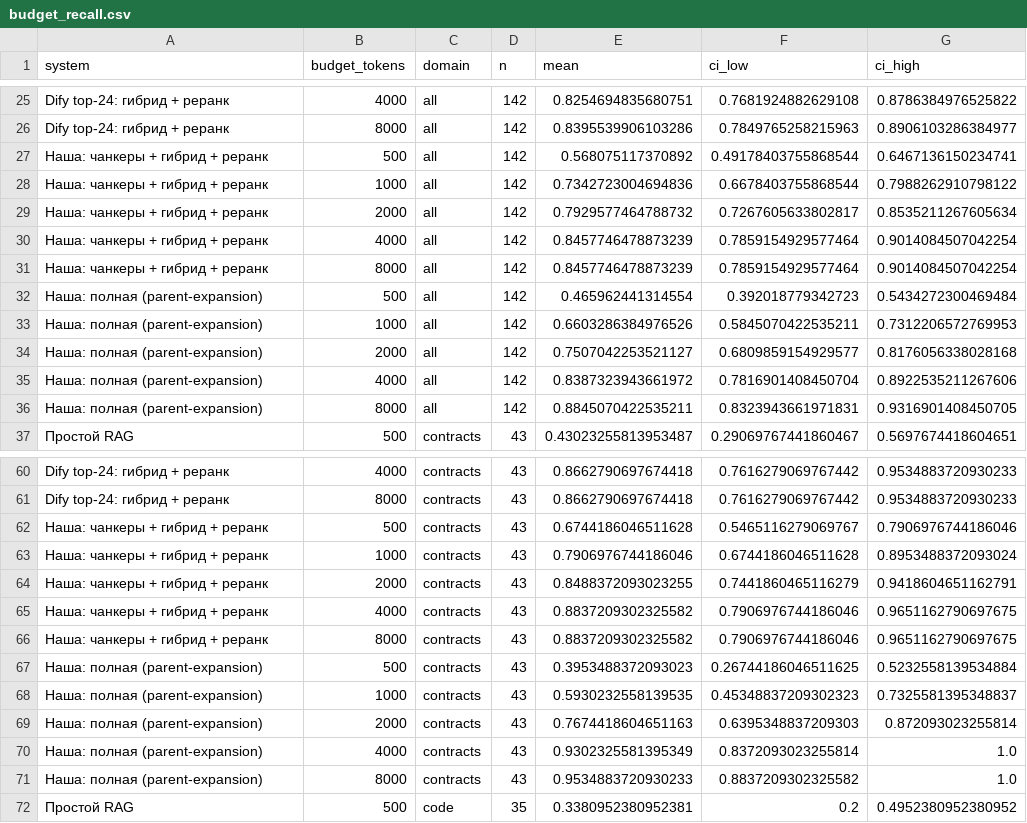
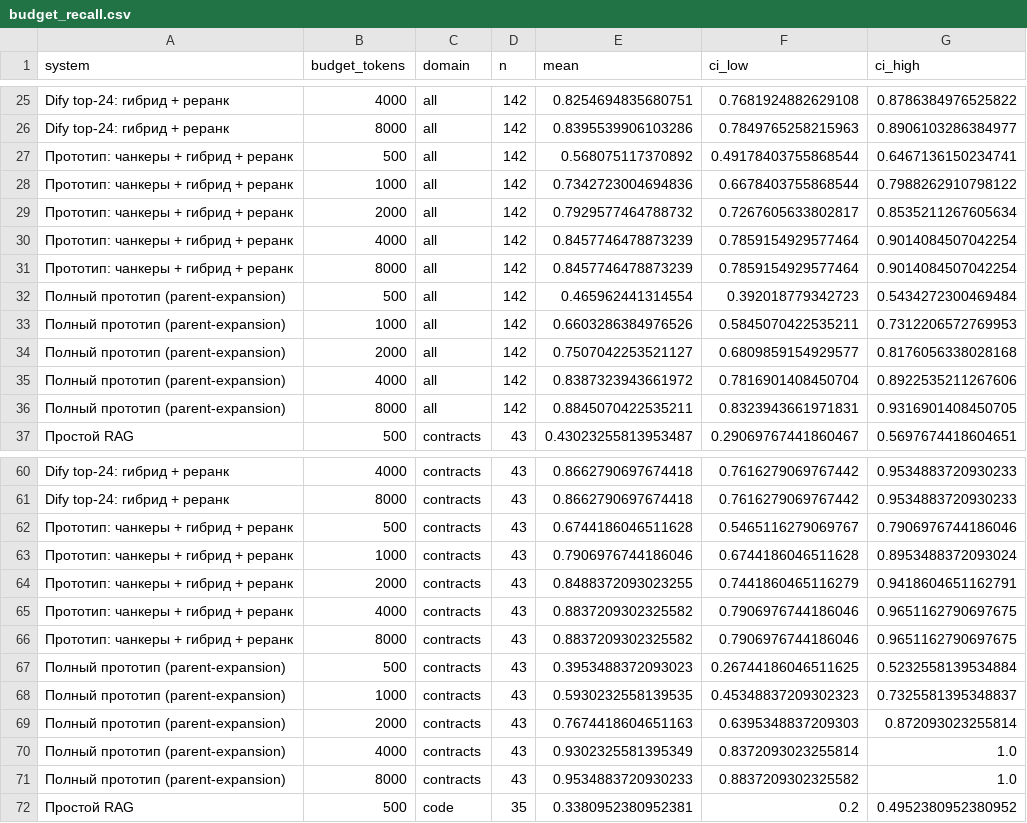
Before and after one commit to DedDirectora2277/rag-prototype, a CSV file: benchmarks/results/equal_budget/budget_recall.csv, drawn as a sheet; only a part is shown, gaps mark what is left out; the diff covers the shown part only.

```diff
--- a/benchmarks/results/equal_budget/budget_recall.csv
+++ b/benchmarks/results/equal_budget/budget_recall.csv
@@ -26,12 +26,12 @@ Dify top-24: гибрид + реранк,4000,all,142,0.8254694835680751,0.76819
 Dify top-24: гибрид + реранк,8000,all,142,0.8395539906103286,0.7849765258215963,0.8906103286384977
-Наша: чанкеры + гибрид + реранк,500,all,142,0.568075117370892,0.49178403755868544,0.6467136150234741
-Наша: чанкеры + гибрид + реранк,1000,all,142,0.7342723004694836,0.6678403755868544,0.7988262910798122
-Наша: чанкеры + гибрид + реранк,2000,all,142,0.7929577464788732,0.7267605633802817,0.8535211267605634
-Наша: чанкеры + гибрид + реранк,4000,all,142,0.8457746478873239,0.7859154929577464,0.9014084507042254
-Наша: чанкеры + гибрид + реранк,8000,all,142,0.8457746478873239,0.7859154929577464,0.9014084507042254
-Наша: полная (parent-expansion),500,all,142,0.465962441314554,0.392018779342723,0.5434272300469484
-Наша: полная (parent-expansion),1000,all,142,0.6603286384976526,0.5845070422535211,0.7312206572769953
-Наша: полная (parent-expansion),2000,all,142,0.7507042253521127,0.6809859154929577,0.8176056338028168
-Наша: полная (parent-expansion),4000,all,142,0.8387323943661972,0.7816901408450704,0.8922535211267606
-Наша: полная (parent-expansion),8000,all,142,0.8845070422535211,0.8323943661971831,0.9316901408450705
+Прототип: чанкеры + гибрид + реранк,500,all,142,0.568075117370892,0.49178403755868544,0.6467136150234741
+Прототип: чанкеры + гибрид + реранк,1000,all,142,0.7342723004694836,0.6678403755868544,0.7988262910798122
+Прототип: чанкеры + гибрид + реранк,2000,all,142,0.7929577464788732,0.7267605633802817,0.8535211267605634
+Прототип: чанкеры + гибрид + реранк,4000,all,142,0.8457746478873239,0.7859154929577464,0.9014084507042254
+Прототип: чанкеры + гибрид + реранк,8000,all,142,0.8457746478873239,0.7859154929577464,0.9014084507042254
+Полный прототип (parent-expansion),500,all,142,0.465962441314554,0.392018779342723,0.5434272300469484
+Полный прототип (parent-expansion),1000,all,142,0.6603286384976526,0.5845070422535211,0.7312206572769953
+Полный прототип (parent-expansion),2000,all,142,0.7507042253521127,0.6809859154929577,0.8176056338028168
+Полный прототип (parent-expansion),4000,all,142,0.8387323943661972,0.7816901408450704,0.8922535211267606
+Полный прототип (parent-expansion),8000,all,142,0.8845070422535211,0.8323943661971831,0.9316901408450705
 Простой RAG,500,contracts,43,0.43023255813953487,0.29069767441860467,0.5697674418604651
@@ -61,12 +61,12 @@ Dify top-24: гибрид + реранк,4000,contracts,43,0.8662790697674418,0.
 Dify top-24: гибрид + реранк,8000,contracts,43,0.8662790697674418,0.7616279069767442,0.9534883720930233
-Наша: чанкеры + гибрид + реранк,500,contracts,43,0.6744186046511628,0.5465116279069767,0.7906976744186046
-Наша: чанкеры + гибрид + реранк,1000,contracts,43,0.7906976744186046,0.6744186046511628,0.8953488372093024
-Наша: чанкеры + гибрид + реранк,2000,contracts,43,0.8488372093023255,0.7441860465116279,0.9418604651162791
-Наша: чанкеры + гибрид + реранк,4000,contracts,43,0.8837209302325582,0.7906976744186046,0.9651162790697675
-Наша: чанкеры + гибрид + реранк,8000,contracts,43,0.8837209302325582,0.7906976744186046,0.9651162790697675
-Наша: полная (parent-expansion),500,contracts,43,0.3953488372093023,0.26744186046511625,0.5232558139534884
-Наша: полная (parent-expansion),1000,contracts,43,0.5930232558139535,0.45348837209302323,0.7325581395348837
-Наша: полная (parent-expansion),2000,contracts,43,0.7674418604651163,0.6395348837209303,0.872093023255814
-Наша: полная (parent-expansion),4000,contracts,43,0.9302325581395349,0.8372093023255814,1.0
-Наша: полная (parent-expansion),8000,contracts,43,0.9534883720930233,0.8837209302325582,1.0
+Прототип: чанкеры + гибрид + реранк,500,contracts,43,0.6744186046511628,0.5465116279069767,0.7906976744186046
+Прототип: чанкеры + гибрид + реранк,1000,contracts,43,0.7906976744186046,0.6744186046511628,0.8953488372093024
+Прототип: чанкеры + гибрид + реранк,2000,contracts,43,0.8488372093023255,0.7441860465116279,0.9418604651162791
+Прототип: чанкеры + гибрид + реранк,4000,contracts,43,0.8837209302325582,0.7906976744186046,0.9651162790697675
+Прототип: чанкеры + гибрид + реранк,8000,contracts,43,0.8837209302325582,0.7906976744186046,0.9651162790697675
+Полный прототип (parent-expansion),500,contracts,43,0.3953488372093023,0.26744186046511625,0.5232558139534884
+Полный прототип (parent-expansion),1000,contracts,43,0.5930232558139535,0.45348837209302323,0.7325581395348837
+Полный прототип (parent-expansion),2000,contracts,43,0.7674418604651163,0.6395348837209303,0.872093023255814
+Полный прототип (parent-expansion),4000,contracts,43,0.9302325581395349,0.8372093023255814,1.0
+Полный прототип (parent-expansion),8000,contracts,43,0.9534883720930233,0.8837209302325582,1.0
 Простой RAG,500,code,35,0.3380952380952381,0.2,0.4952380952380952
```
Also changed, not shown: 20 edited cells elsewhere in this file, benchmarks/results/dify_subset/budget_recall.csv, benchmarks/results/equal_budget/paired_diff.csv, 30 other files.
